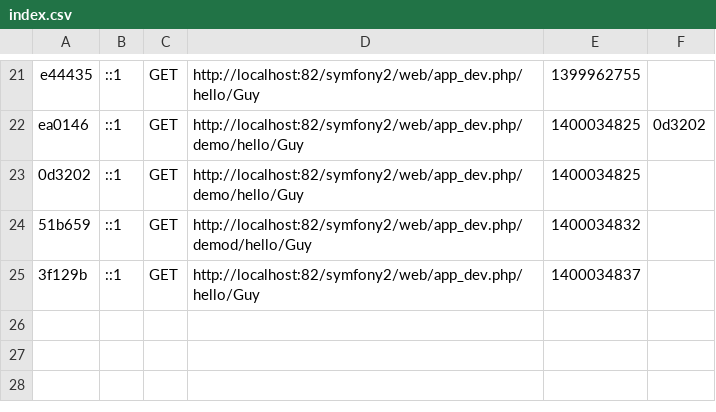
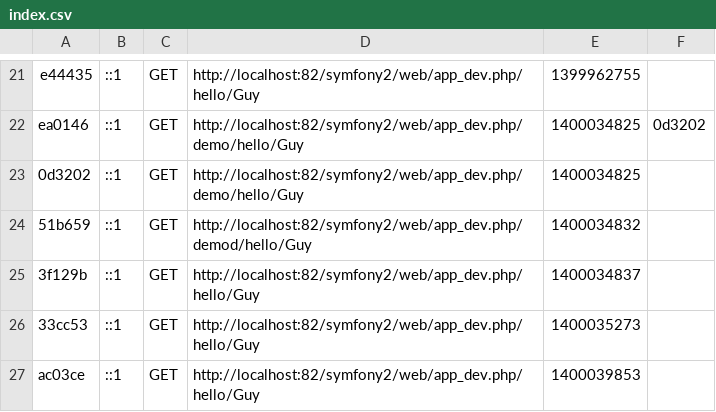
Before and after one commit to guyjstitt/dev, a CSV file: app/cache/dev/profiler/index.csv, drawn as a sheet; only a part is shown, gaps mark what is left out.

```diff
--- a/app/cache/dev/profiler/index.csv
+++ b/app/cache/dev/profiler/index.csv
@@ -25 +25,3 @@ ea0146,::1,GET,http://localhost:82/symfony2/web/app_dev.php/demo/hello/Guy,14000
 3f129b,::1,GET,http://localhost:82/symfony2/web/app_dev.php/hello/Guy,1400034837,
+33cc53,::1,GET,http://localhost:82/symfony2/web/app_dev.php/hello/Guy,1400035273,
+ac03ce,::1,GET,http://localhost:82/symfony2/web/app_dev.php/hello/Guy,1400039853,
```
Also changed, not shown: 2 other files.
